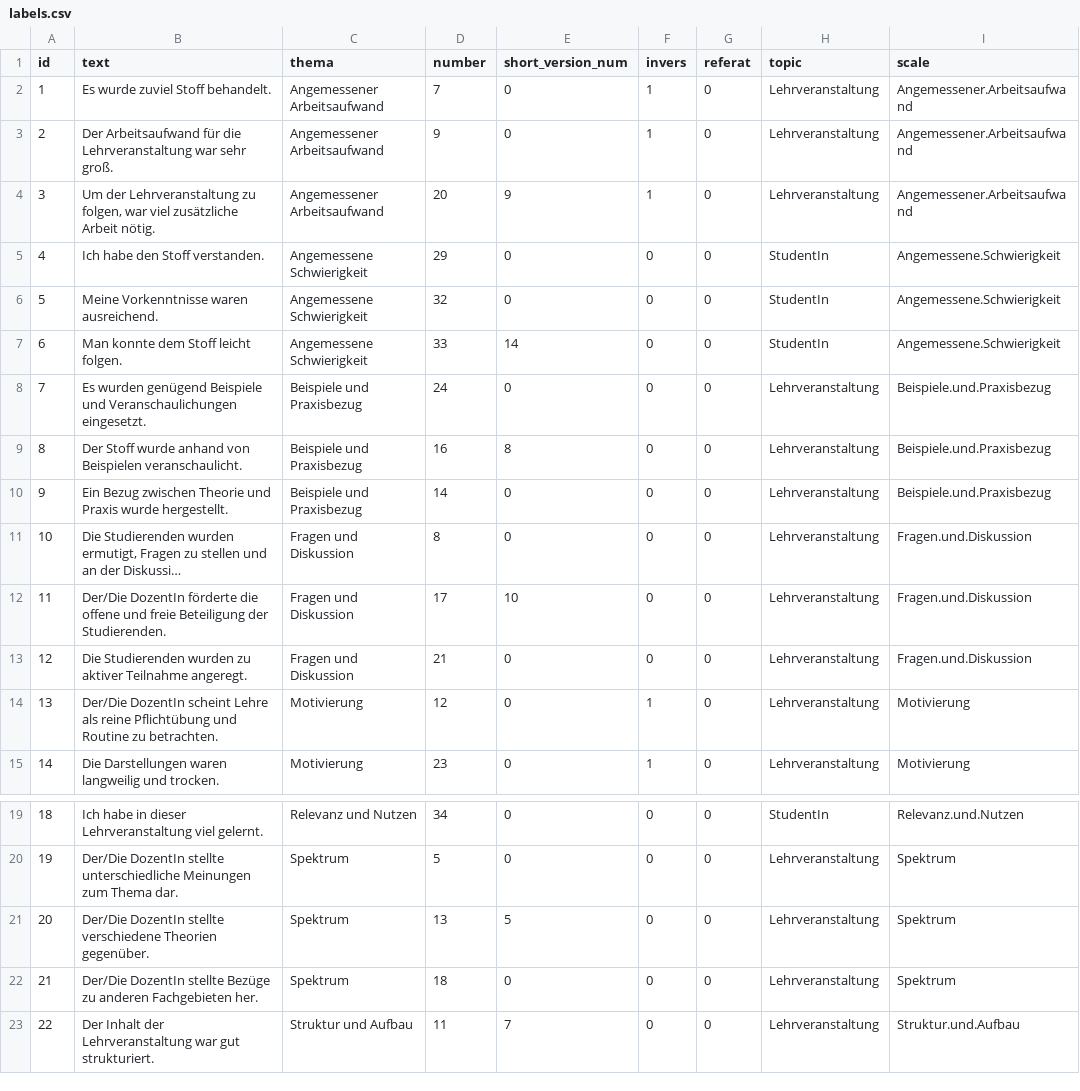
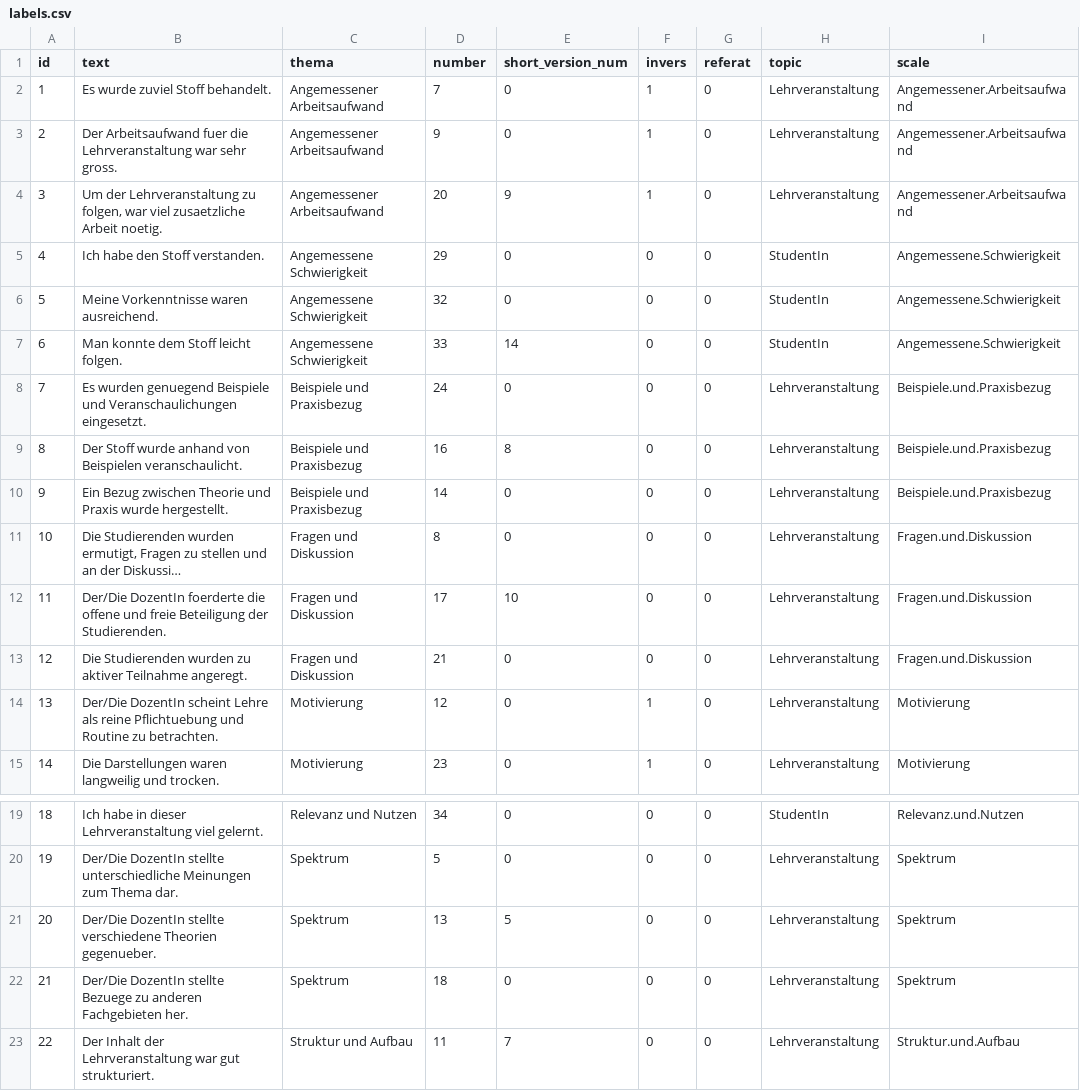
Before and after one commit to hplieninger/instevalR, a CSV file: data-raw/labels.csv, drawn as a sheet; only a part is shown, gaps mark what is left out; long unchanged cells end in …; the diff covers the shown part only; the diff names each change by its address in the sheet, - before the commit and + after, or states it on an @@ line.

```diff
--- a/data-raw/labels.csv
+++ b/data-raw/labels.csv
-B3 (text): Der Arbeitsaufwand für die Lehrveranstaltung war sehr groß.
+B3 (text): Der Arbeitsaufwand fuer die Lehrveranstaltung war sehr gross.
-B4 (text): …war viel zusätzliche Arbeit nötig.
+B4 (text): …war viel zusaetzliche Arbeit noetig.
-B8 (text): Es wurden genügend Beispiele und…
+B8 (text): Es wurden genuegend Beispiele und…
-B12 (text): Der/Die DozentIn förderte die offene…
+B12 (text): Der/Die DozentIn foerderte die offene…
-B14 (text): …als reine Pflichtübung und Routine…
+B14 (text): …als reine Pflichtuebung und Routine…
-B21 (text): …verschiedene Theorien gegenüber.
+B21 (text): …verschiedene Theorien gegenueber.
-B22 (text): …DozentIn stellte Bezüge zu anderen…
+B22 (text): …DozentIn stellte Bezuege zu anderen…
```
Also changed, not shown: 38 edited cells elsewhere in this file, 2 other files.
